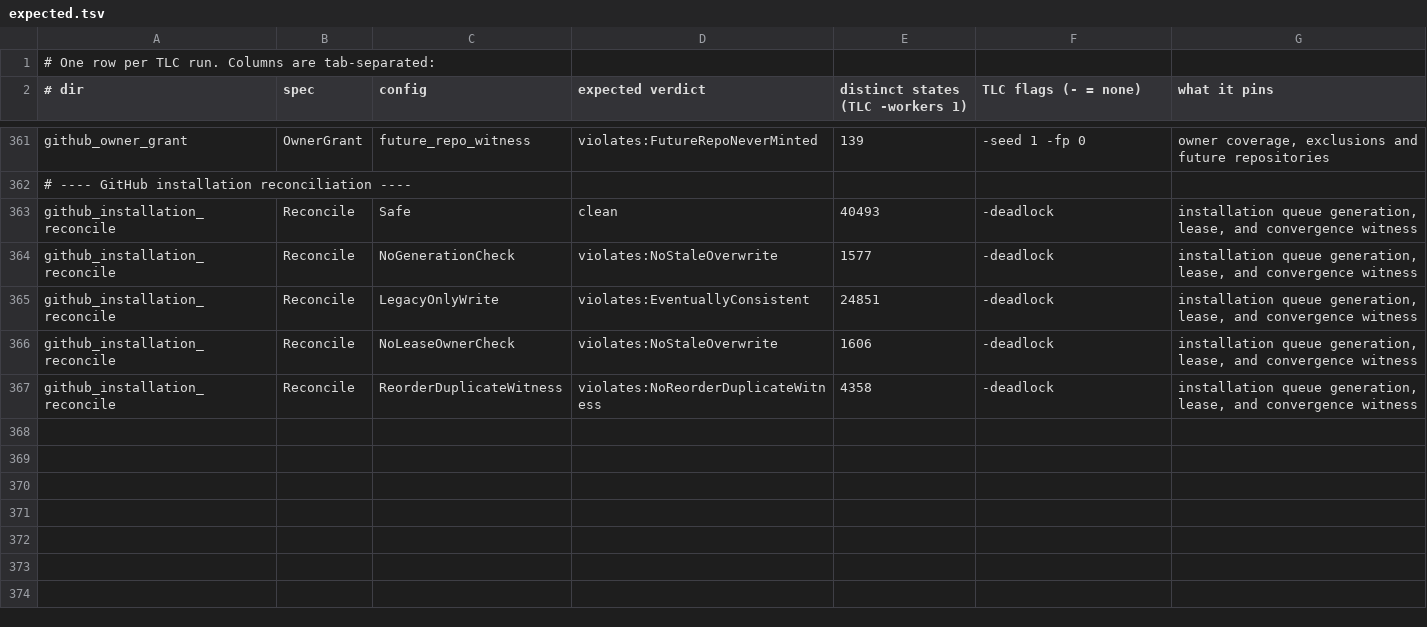
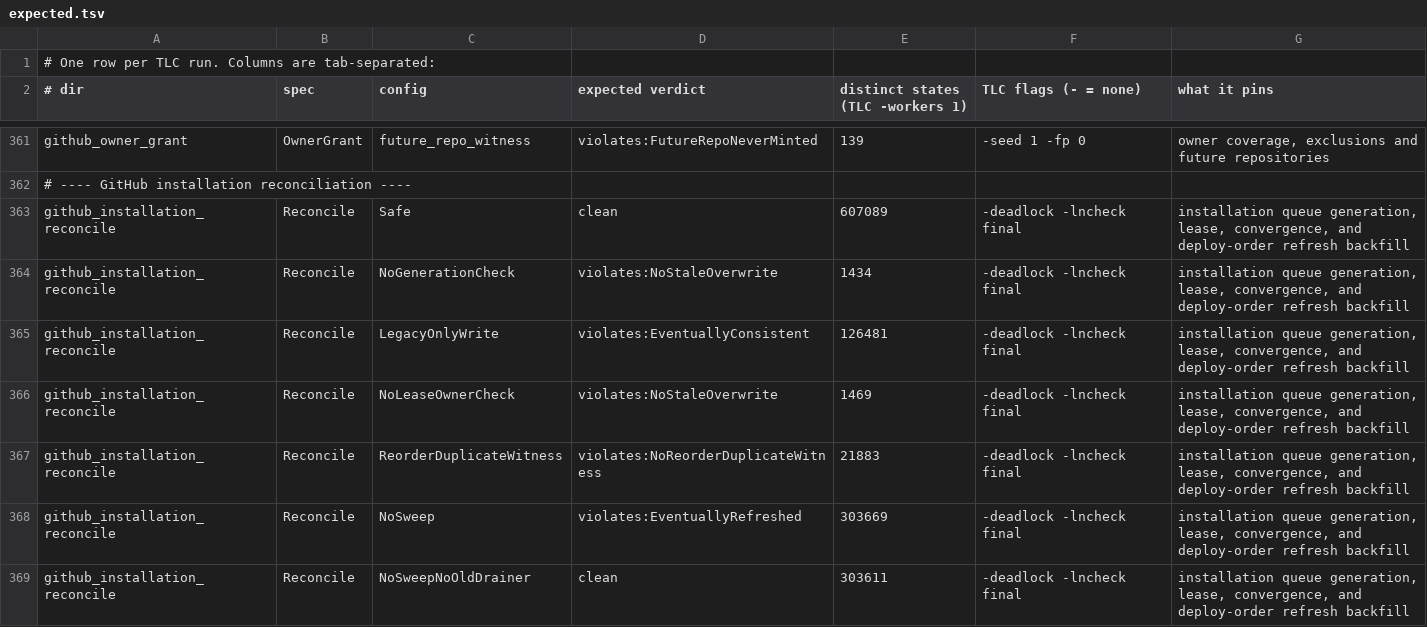
Before and after one commit to Nitjsefnie-OSC/daimon, a TSV file: formal/expected.tsv, drawn as a sheet; only a part is shown, gaps mark what is left out.

Commit message:
chore(formal): pin the reconcile model counts after the refresh backfill

```diff
--- a/formal/expected.tsv
+++ b/formal/expected.tsv
@@ -362,6 +362,8 @@ github_owner_grant	OwnerGrant	future_repo_witness	violates:FutureRepoNeverMinted
 # ---- GitHub installation reconciliation ----
-github_installation_reconcile	Reconcile	Safe	clean	40493	-deadlock	installation queue generation, lease, and convergence witness
-github_installation_reconcile	Reconcile	NoGenerationCheck	violates:NoStaleOverwrite	1577	-deadlock	installation queue generation, lease, and convergence witness
-github_installation_reconcile	Reconcile	LegacyOnlyWrite	violates:EventuallyConsistent	24851	-deadlock	installation queue generation, lease, and convergence witness
-github_installation_reconcile	Reconcile	NoLeaseOwnerCheck	violates:NoStaleOverwrite	1606	-deadlock	installation queue generation, lease, and convergence witness
-github_installation_reconcile	Reconcile	ReorderDuplicateWitness	violates:NoReorderDuplicateWitness	4358	-deadlock	installation queue generation, lease, and convergence witness
+github_installation_reconcile	Reconcile	Safe	clean	607089	-deadlock -lncheck final	installation queue generation, lease, convergence, and deploy-order refresh backfill
+github_installation_reconcile	Reconcile	NoGenerationCheck	violates:NoStaleOverwrite	1434	-deadlock -lncheck final	installation queue generation, lease, convergence, and deploy-order refresh backfill
+github_installation_reconcile	Reconcile	LegacyOnlyWrite	violates:EventuallyConsistent	126481	-deadlock -lncheck final	installation queue generation, lease, convergence, and deploy-order refresh backfill
+github_installation_reconcile	Reconcile	NoLeaseOwnerCheck	violates:NoStaleOverwrite	1469	-deadlock -lncheck final	installation queue generation, lease, convergence, and deploy-order refresh backfill
+github_installation_reconcile	Reconcile	ReorderDuplicateWitness	violates:NoReorderDuplicateWitness	21883	-deadlock -lncheck final	installation queue generation, lease, convergence, and deploy-order refresh backfill
+github_installation_reconcile	Reconcile	NoSweep	violates:EventuallyRefreshed	303669	-deadlock -lncheck final	installation queue generation, lease, convergence, and deploy-order refresh backfill
+github_installation_reconcile	Reconcile	NoSweepNoOldDrainer	clean	303611	-deadlock -lncheck final	installation queue generation, lease, convergence, and deploy-order refresh backfill
```
